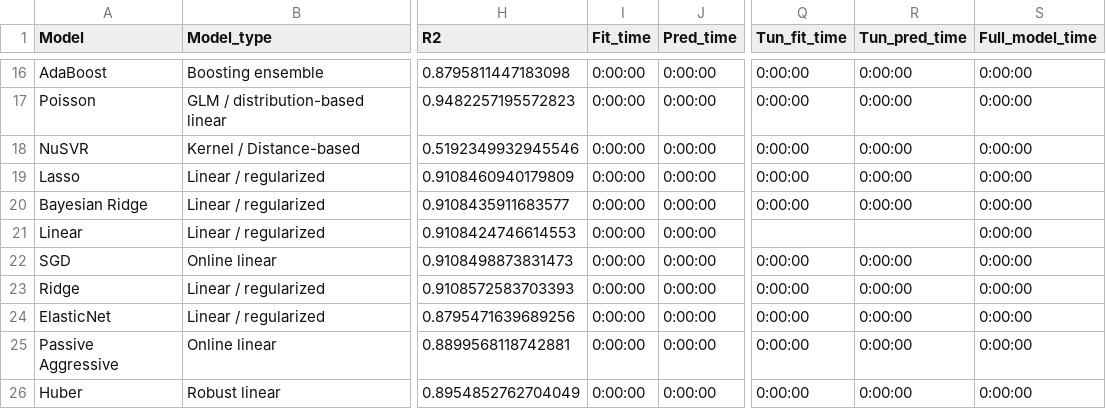
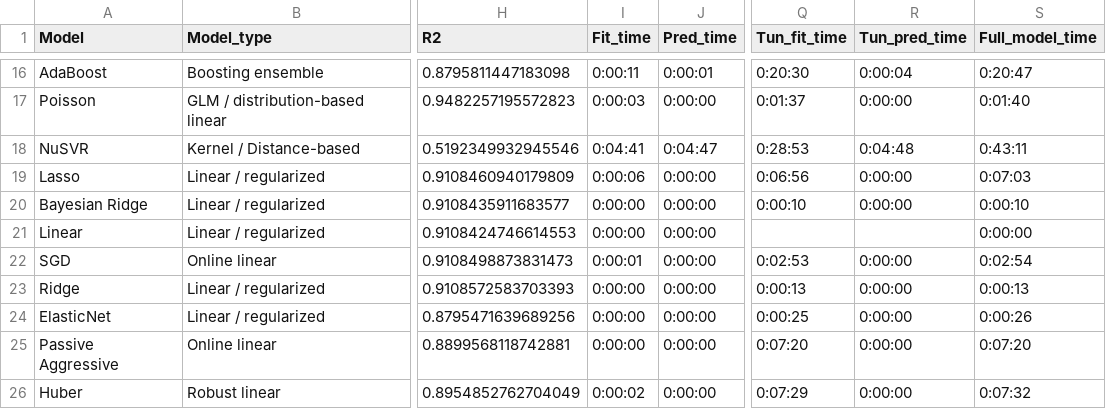
Before and after one commit to Mils3x3/supervised-ml-model-comparison, a CSV file: regression/results/supervised_regression_tuned_model_comparison_table.csv, drawn as a sheet; only a part is shown, gaps mark what is left out; the diff covers the shown part only; the diff names each change by its address in the sheet, - before the commit and + after, or states it on an @@ line.

```diff
--- a/regression/results/supervised_regression_tuned_model_comparison_table.csv
+++ b/regression/results/supervised_regression_tuned_model_comparison_table.csv
-I16 (Fit_time): 0:00:00
+I16 (Fit_time): 0:00:11
-J16 (Pred_time): 0:00:00
+J16 (Pred_time): 0:00:01
-Q16 (Tun_fit_time): 0:00:00
+Q16 (Tun_fit_time): 0:20:30
-R16 (Tun_pred_time): 0:00:00
+R16 (Tun_pred_time): 0:00:04
-S16 (Full_model_time): 0:00:00
+S16 (Full_model_time): 0:20:47
-I17 (Fit_time): 0:00:00
+I17 (Fit_time): 0:00:03
-Q17 (Tun_fit_time): 0:00:00
+Q17 (Tun_fit_time): 0:01:37
-S17 (Full_model_time): 0:00:00
+S17 (Full_model_time): 0:01:40
-I18 (Fit_time): 0:00:00
+I18 (Fit_time): 0:04:41
-J18 (Pred_time): 0:00:00
+J18 (Pred_time): 0:04:47
-Q18 (Tun_fit_time): 0:00:00
+Q18 (Tun_fit_time): 0:28:53
-R18 (Tun_pred_time): 0:00:00
+R18 (Tun_pred_time): 0:04:48
-S18 (Full_model_time): 0:00:00
+S18 (Full_model_time): 0:43:11
-I19 (Fit_time): 0:00:00
+I19 (Fit_time): 0:00:06
-Q19 (Tun_fit_time): 0:00:00
+Q19 (Tun_fit_time): 0:06:56
-S19 (Full_model_time): 0:00:00
+S19 (Full_model_time): 0:07:03
-Q20 (Tun_fit_time): 0:00:00
+Q20 (Tun_fit_time): 0:00:10
-S20 (Full_model_time): 0:00:00
+S20 (Full_model_time): 0:00:10
-I22 (Fit_time): 0:00:00
+I22 (Fit_time): 0:00:01
-Q22 (Tun_fit_time): 0:00:00
+Q22 (Tun_fit_time): 0:02:53
-S22 (Full_model_time): 0:00:00
+S22 (Full_model_time): 0:02:54
-Q23 (Tun_fit_time): 0:00:00
+Q23 (Tun_fit_time): 0:00:13
-S23 (Full_model_time): 0:00:00
+S23 (Full_model_time): 0:00:13
-Q24 (Tun_fit_time): 0:00:00
+Q24 (Tun_fit_time): 0:00:25
-S24 (Full_model_time): 0:00:00
+S24 (Full_model_time): 0:00:26
-Q25 (Tun_fit_time): 0:00:00
+Q25 (Tun_fit_time): 0:07:20
-S25 (Full_model_time): 0:00:00
+S25 (Full_model_time): 0:07:20
-I26 (Fit_time): 0:00:00
+I26 (Fit_time): 0:00:02
-Q26 (Tun_fit_time): 0:00:00
+Q26 (Tun_fit_time): 0:07:29
-S26 (Full_model_time): 0:00:00
+S26 (Full_model_time): 0:07:32
```
Also changed, not shown: 1 added row, 1 removed row and 82 edited cells elsewhere in this file, regression/results/supervised_regression_best_model_performance_by_price_range.csv, regression/results/supervised_regression_prediction_range_difference_summary.csv, 16 other files.
